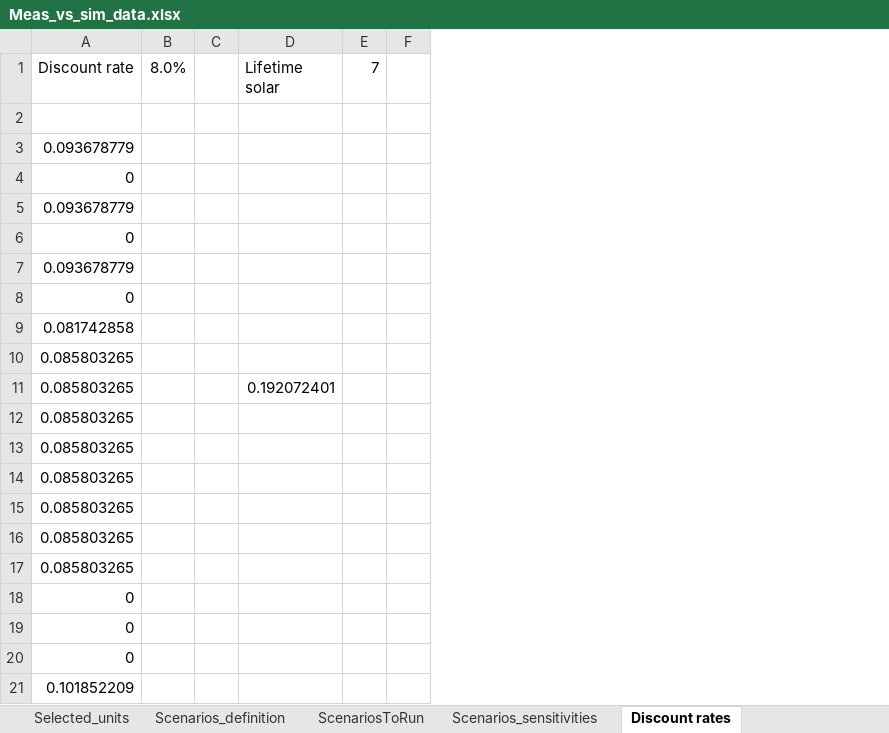
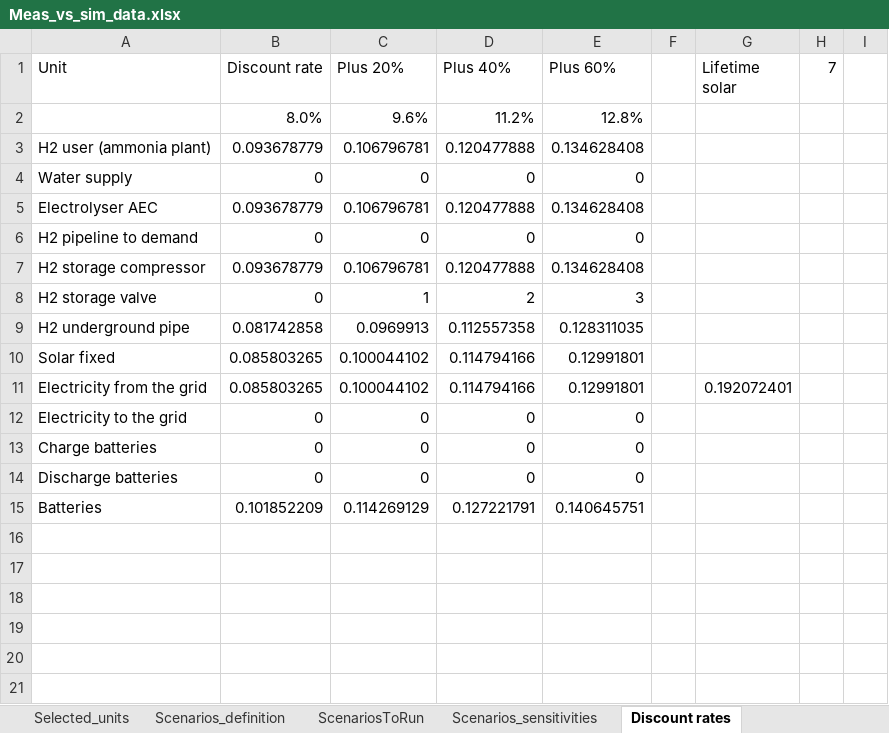
Before and after one commit to njbca/OptiPlant, an Excel workbook: Base/Data/Inputs/Meas_vs_sim_data.xlsx, sheet Discount rates, drawn as a sheet; only a part is shown; values as stored, in another font and other column widths than the file's, no borders; removed rows and columns are numbered as before the commit, all else as after; rows hold the shown columns only; the diff names each change by its address in the sheet, - before the commit and + after, or states it on an @@ line.

```diff
--- a/Base/Data/Inputs/Meas_vs_sim_data.xlsx (sheet Discount rates)
+++ b/Base/Data/Inputs/Meas_vs_sim_data.xlsx (sheet Discount rates)
+column A (Unit), rows 3-15: H2 user (ammonia plant) | Water supply | Electrolyser AEC | H2 pipeline to demand | H2 storage compressor | H2 storage valve | H2 underground pipe | Solar fixed | Electricity from the grid | Electricity to the grid | Charge batteries | Discharge batteries | Batteries
-column B (8.0%), empty
+column C (Plus 20%), rows 2-15: 9.6% | 0.106796781 | 0 | 0.106796781 | 0 | 0.106796781 | 1 | 0.0969913 | 0.100044102 | 0.100044102 | 0 | 0 | 0 | 0.114269129
+column D (Plus 40%), rows 2-15: 11.2% | 0.120477888 | 0 | 0.120477888 | 0 | 0.120477888 | 2 | 0.112557358 | 0.114794166 | 0.114794166 | 0 | 0 | 0 | 0.127221791
+column E (Plus 60%), rows 2-15: 12.8% | 0.134628408 | 0 | 0.134628408 | 0 | 0.134628408 | 3 | 0.128311035 | 0.12991801 | 0.12991801 | 0 | 0 | 0 | 0.140645751
-B2 (Discount rate): (empty)
+B2 (Discount rate): 8.0%
-row 12: 0.085803265
-row 13: 0.085803265
-row 14: 0.085803265
-row 15: 0.085803265
-row 16: 0.085803265
-row 17: 0.085803265
```
Also changed, not shown: sheet ScenariosToRun, sheet Data_base_case_60, sheet Data_base_case_40, sheet Data_base_case_20, sheet Scenarios_sensitivities, formulas that keep their value, hidden cells, 10 other files.
